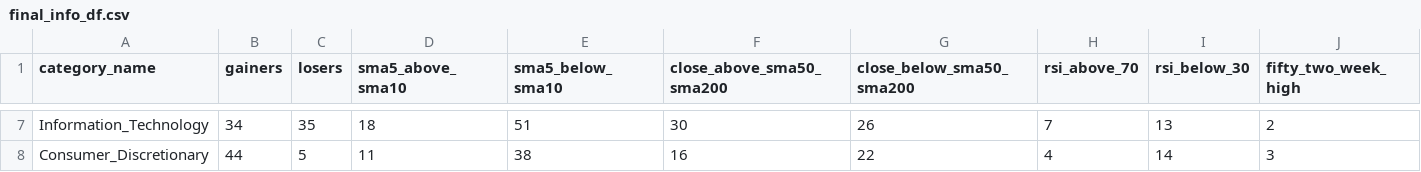
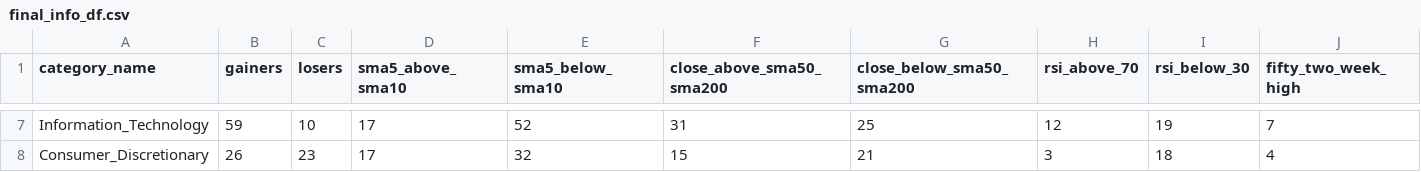
Before and after one commit to bhattathakur/snpdaily, a CSV file: final_info_df.csv, drawn as a sheet; only a part is shown, gaps mark what is left out; the diff covers the shown part only; the diff names each change by its address in the sheet, - before the commit and + after, or states it on an @@ line.

```diff
--- a/final_info_df.csv
+++ b/final_info_df.csv
-B7 (gainers): 34
+B7 (gainers): 59
-C7 (losers): 35
+C7 (losers): 10
-D7 (sma5_above_sma10): 18
+D7 (sma5_above_sma10): 17
-E7 (sma5_below_sma10): 51
+E7 (sma5_below_sma10): 52
-F7 (close_above_sma50_sma200): 30
+F7 (close_above_sma50_sma200): 31
-G7 (close_below_sma50_sma200): 26
+G7 (close_below_sma50_sma200): 25
-H7 (rsi_above_70): 7
+H7 (rsi_above_70): 12
-I7 (rsi_below_30): 13
+I7 (rsi_below_30): 19
-J7 (fifty_two_week_high): 2
+J7 (fifty_two_week_high): 7
-B8 (gainers): 44
+B8 (gainers): 26
-C8 (losers): 5
+C8 (losers): 23
-D8 (sma5_above_sma10): 11
+D8 (sma5_above_sma10): 17
-E8 (sma5_below_sma10): 38
+E8 (sma5_below_sma10): 32
-F8 (close_above_sma50_sma200): 16
+F8 (close_above_sma50_sma200): 15
-G8 (close_below_sma50_sma200): 22
+G8 (close_below_sma50_sma200): 21
-H8 (rsi_above_70): 4
+H8 (rsi_above_70): 3
-I8 (rsi_below_30): 14
+I8 (rsi_below_30): 18
-J8 (fifty_two_week_high): 3
+J8 (fifty_two_week_high): 4
```
Also changed, not shown: 147 edited cells elsewhere in this file, df_dow.csv, df_nasdaq100.csv, 3 other files.
